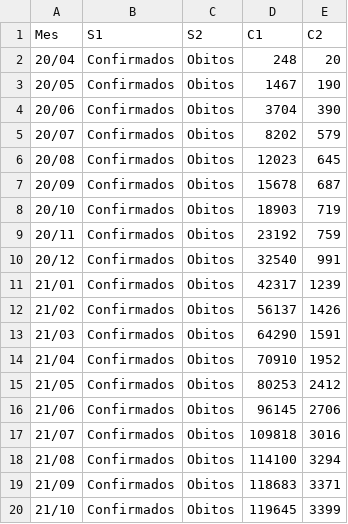
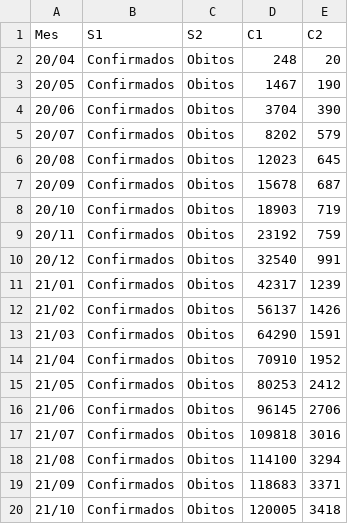
Before and after one commit to dageop/SGCOVID19, a CSV file: casos_obitos_mes.csv, drawn as a sheet.

Commit message:
Update casos_obitos_mes.csv

```diff
--- a/casos_obitos_mes.csv
+++ b/casos_obitos_mes.csv
@@ -19,2 +19,2 @@ Mes,S1,S2,C1,C2
 21/09,Confirmados,Obitos,118683,3371
-21/10,Confirmados,Obitos,119645,3399
+21/10,Confirmados,Obitos,120005,3418
```
